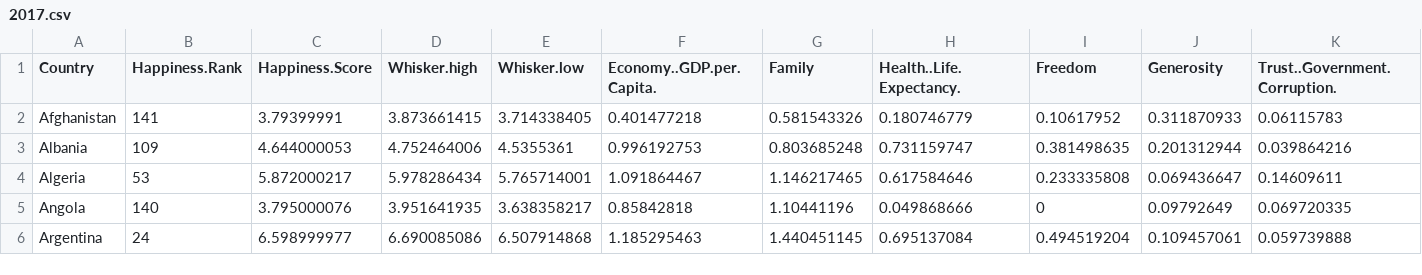
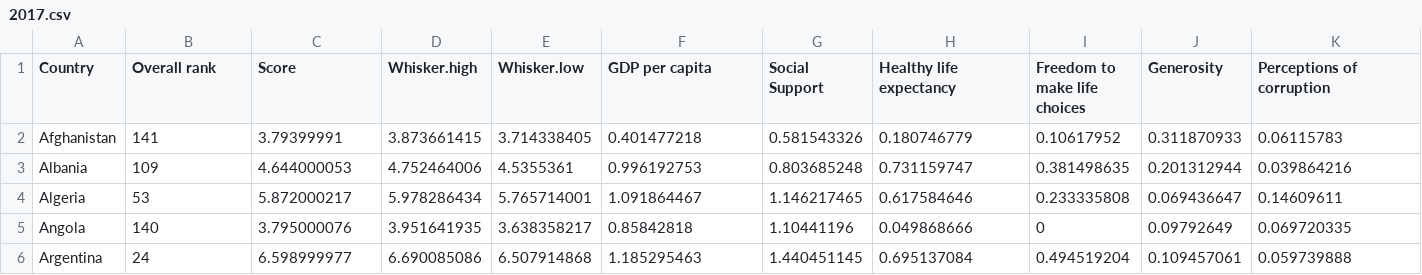
Before and after one commit to vedesh1408/FIT3179_A2, a CSV file: data/2017.csv, drawn as a sheet; only a part is shown; the diff names each change by its address in the sheet, - before the commit and + after, or states it on an @@ line.

```diff
--- a/data/2017.csv
+++ b/data/2017.csv
-B1: Happiness.Rank
+B1: Overall rank
-C1: Happiness.Score
+C1: Score
-F1: Economy..GDP.per.Capita.
+F1: GDP per capita
-G1: Family
+G1: Social Support
-H1: Health..Life.Expectancy.
+H1: Healthy life expectancy
-I1: Freedom
+I1: Freedom to make life choices
-K1: Trust..Government.Corruption.
+K1: Perceptions of corruption
```
Also changed, not shown: data/2016.csv, data/2018.csv, 1 other file.
